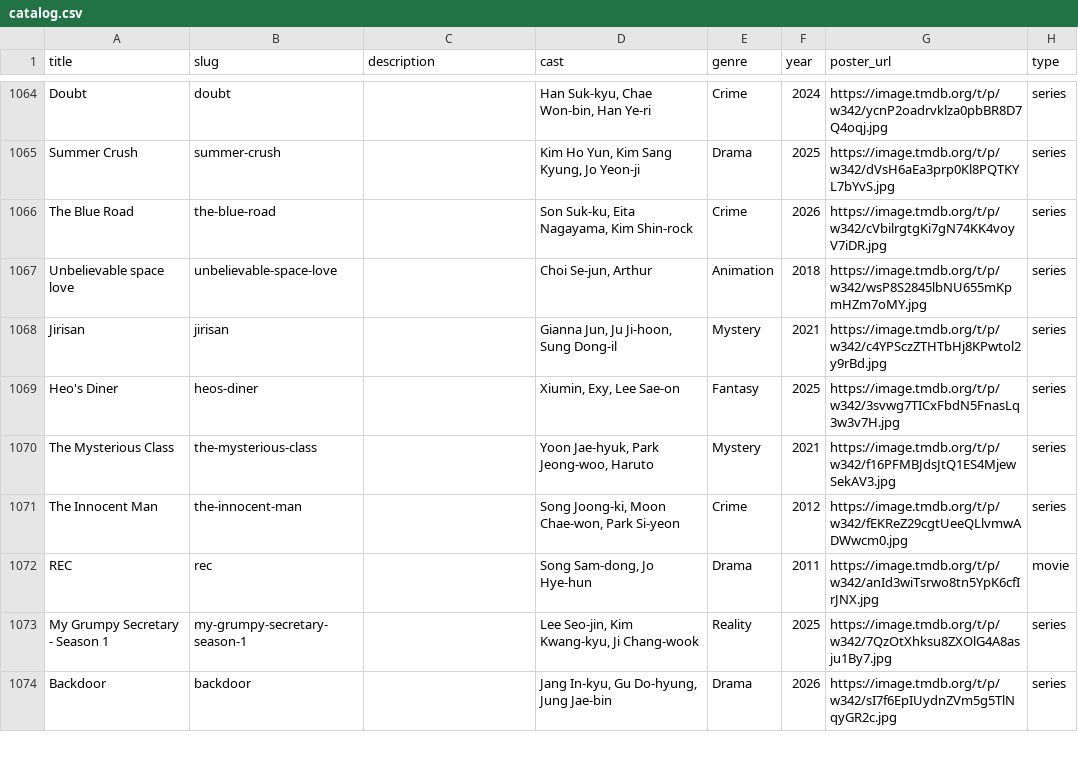
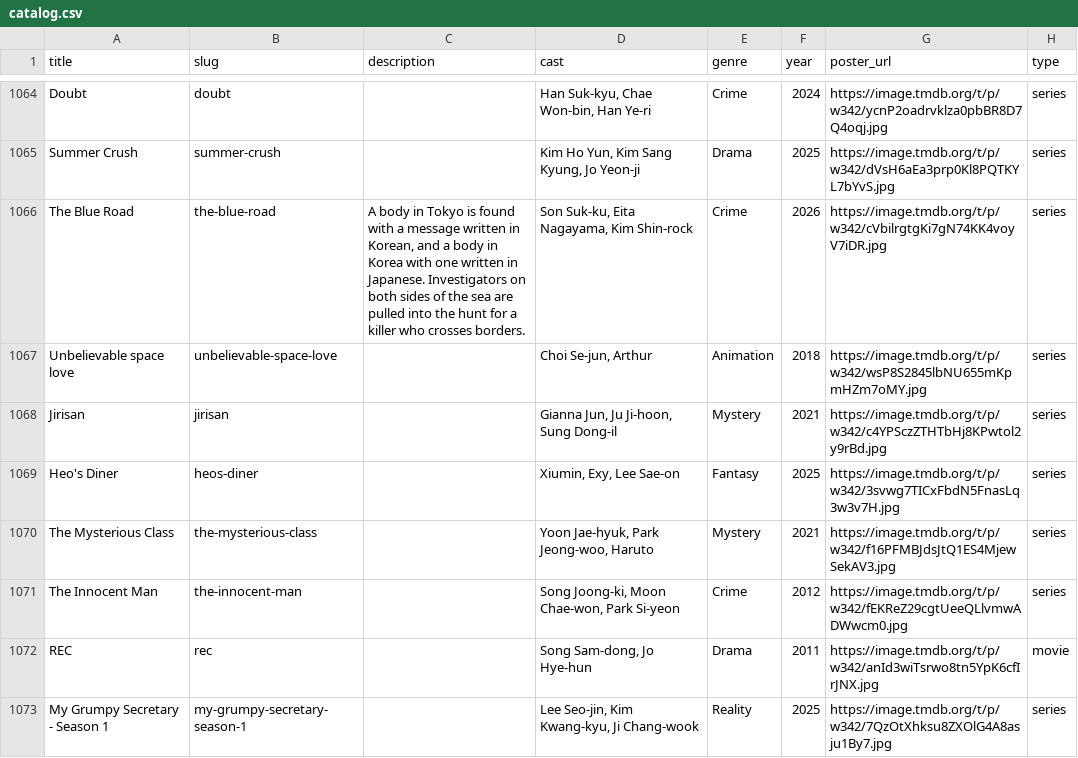
Before and after one commit to fayemirabelsemira/dramanet, a CSV file: catalog.csv, drawn as a sheet; only a part is shown, gaps mark what is left out; the shorter side is filled out with more unchanged rows; the diff covers the shown part only; the diff names each change by its address in the sheet, - before the commit and + after, or states it on an @@ line.

```diff
--- a/catalog.csv
+++ b/catalog.csv
-C1066 (description): (empty)
+C1066 (description): A body in Tokyo is found with a message written in Korean, and a body in Korea with one written in Japanese. Investigators on both sides of the sea are pulled into the hunt for a killer who crosses borders.
```
Also changed, not shown: 5 edited cells elsewhere in this file, 21 other files.
